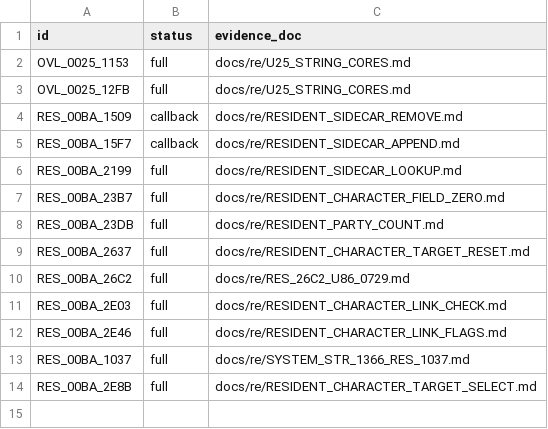
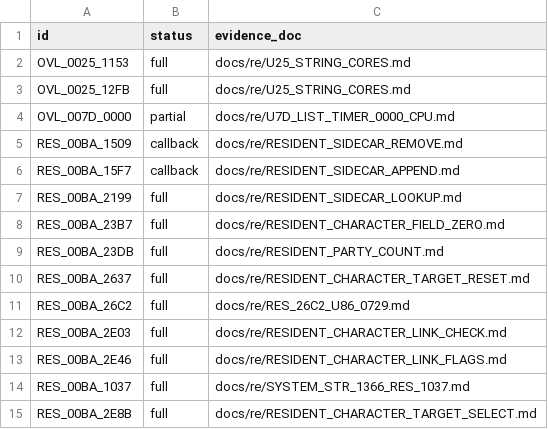
Before and after one commit to huntergdavis/poolrad-decomp, a CSV file: docs/re/partial_callee_models.csv, drawn as a sheet.

Commit message:
Record U7D +0000 as partial model (PR #1015); no count change + re-pin
Partial only: exact before the unready U9E +0026 call at +01FE (PENDING), with
LIMIT capping the eight backward jumps. No strict or identity credit.

```diff
--- a/docs/re/partial_callee_models.csv
+++ b/docs/re/partial_callee_models.csv
@@ -3,2 +3,3 @@ OVL_0025_1153,full,docs/re/U25_STRING_CORES.md
 OVL_0025_12FB,full,docs/re/U25_STRING_CORES.md
+OVL_007D_0000,partial,docs/re/U7D_LIST_TIMER_0000_CPU.md
 RES_00BA_1509,callback,docs/re/RESIDENT_SIDECAR_REMOVE.md
```
Also changed, not shown: 3 other files.
